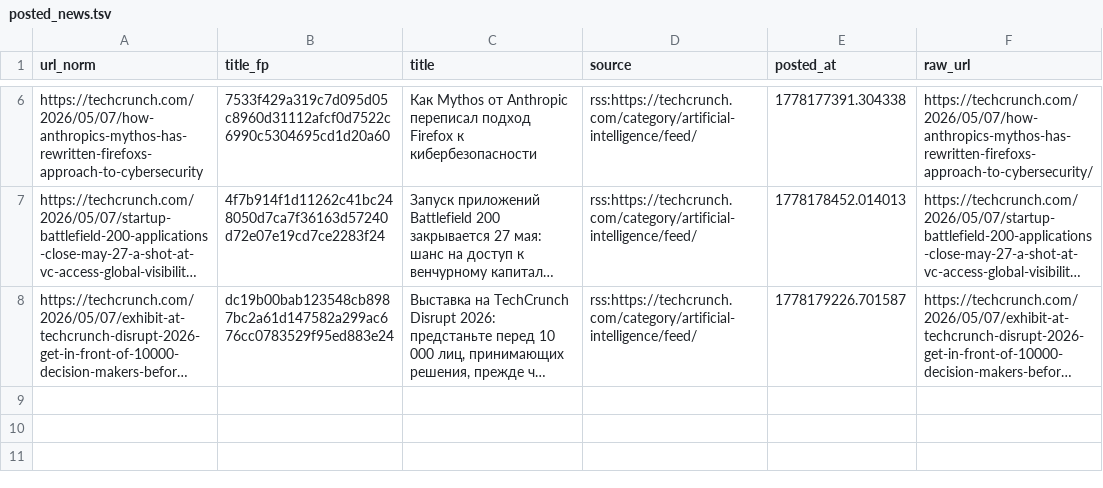
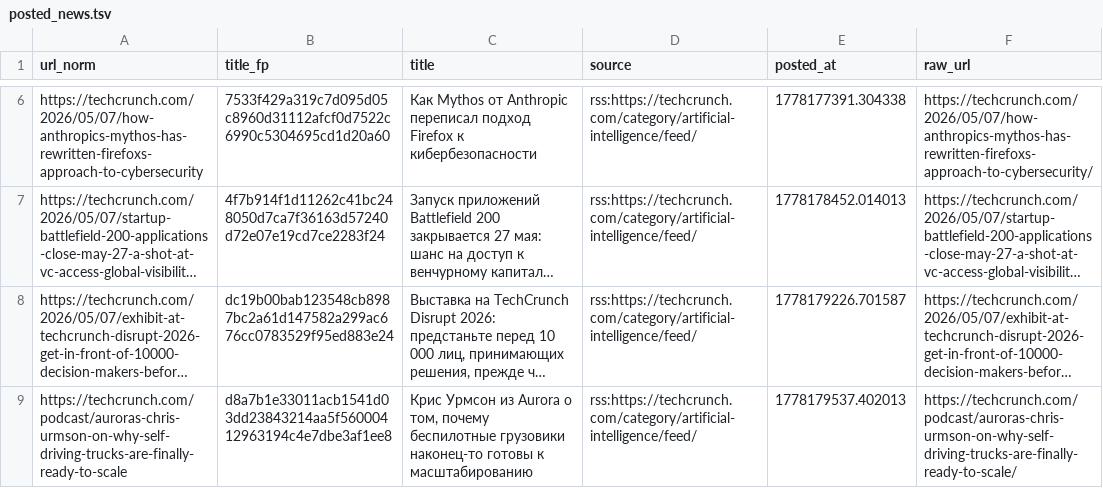
Before and after one commit to Horosheff/rss-ai-telegram, a TSV file: state/posted_news.tsv, drawn as a sheet; only a part is shown, gaps mark what is left out; long unchanged cells end in …; the diff names each change by its address in the sheet, - before the commit and + after, or states it on an @@ line.

```diff
--- a/state/posted_news.tsv
+++ b/state/posted_news.tsv
+row 9: https://techcrunch.com/podcast/auroras-chris-urmson-on-why-self-driving-trucks-are-finally-ready-to-scale | d8a7b1e33011acb1541d03dd23843214aa5f56000412963194c4e7dbe3af1ee8 | Крис Урмсон из Aurora о том, почему беспилотные грузовики наконец-то готовы к масштабированию | rss:https://techcrunch.com/category/artificial-intelligence/feed/ | 1778179537.402013 | https://techcrunch.com/podcast/auroras-chris-urmson-on-why-self-driving-trucks-are-finally-ready-to-scale/
```
